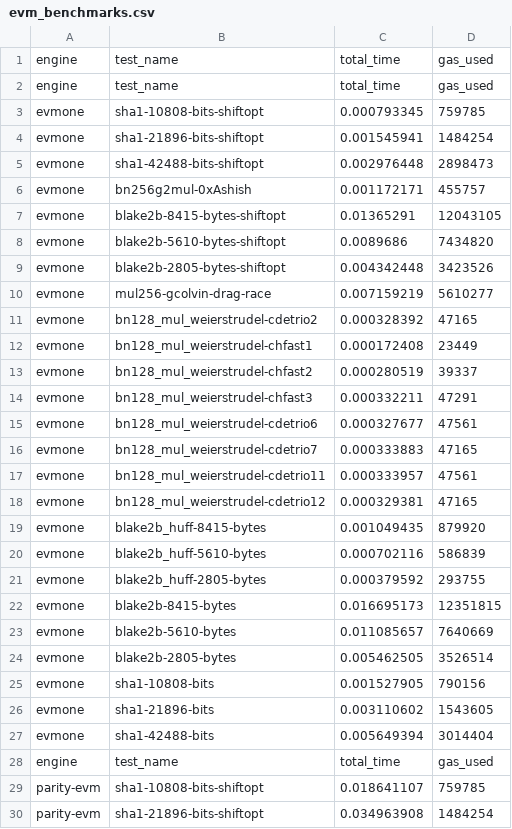
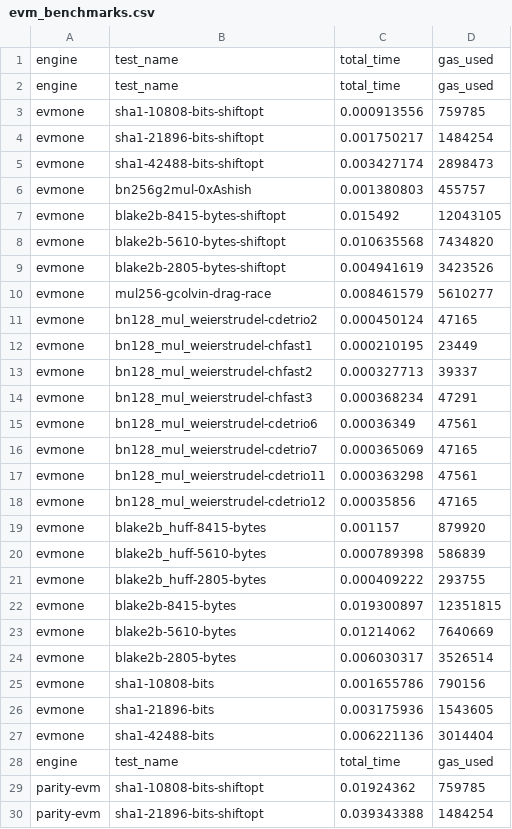
Before and after one commit to ewasm/benchmarking, a CSV file: benchmark_results_data/evm_benchmarks.csv, drawn as a sheet; only a part is shown; the diff covers the shown part only.

Commit message:
add more evm384 benchmarks

```diff
--- a/benchmark_results_data/evm_benchmarks.csv
+++ b/benchmark_results_data/evm_benchmarks.csv
@@ -2,29 +2,29 @@ engine, test_name, total_time, gas_used
 engine,test_name,total_time,gas_used
-evmone,sha1-10808-bits-shiftopt,0.000793345,759785
-evmone,sha1-21896-bits-shiftopt,0.001545941,1484254
-evmone,sha1-42488-bits-shiftopt,0.002976448,2898473
-evmone,bn256g2mul-0xAshish,0.001172171,455757
-evmone,blake2b-8415-bytes-shiftopt,0.01365291,12043105
-evmone,blake2b-5610-bytes-shiftopt,0.0089686,7434820
-evmone,blake2b-2805-bytes-shiftopt,0.004342448,3423526
-evmone,mul256-gcolvin-drag-race,0.007159219,5610277
-evmone,bn128_mul_weierstrudel-cdetrio2,0.000328392,47165
-evmone,bn128_mul_weierstrudel-chfast1,0.000172408,23449
-evmone,bn128_mul_weierstrudel-chfast2,0.000280519,39337
-evmone,bn128_mul_weierstrudel-chfast3,0.000332211,47291
-evmone,bn128_mul_weierstrudel-cdetrio6,0.000327677,47561
-evmone,bn128_mul_weierstrudel-cdetrio7,0.000333883,47165
-evmone,bn128_mul_weierstrudel-cdetrio11,0.000333957,47561
-evmone,bn128_mul_weierstrudel-cdetrio12,0.000329381,47165
-evmone,blake2b_huff-8415-bytes,0.001049435,879920
-evmone,blake2b_huff-5610-bytes,0.000702116,586839
-evmone,blake2b_huff-2805-bytes,0.000379592,293755
-evmone,blake2b-8415-bytes,0.016695173,12351815
-evmone,blake2b-5610-bytes,0.011085657,7640669
-evmone,blake2b-2805-bytes,0.005462505,3526514
-evmone,sha1-10808-bits,0.001527905,790156
-evmone,sha1-21896-bits,0.003110602,1543605
-evmone,sha1-42488-bits,0.005649394,3014404
+evmone,sha1-10808-bits-shiftopt,0.000913556,759785
+evmone,sha1-21896-bits-shiftopt,0.001750217,1484254
+evmone,sha1-42488-bits-shiftopt,0.003427174,2898473
+evmone,bn256g2mul-0xAshish,0.001380803,455757
+evmone,blake2b-8415-bytes-shiftopt,0.015492,12043105
+evmone,blake2b-5610-bytes-shiftopt,0.010635568,7434820
+evmone,blake2b-2805-bytes-shiftopt,0.004941619,3423526
+evmone,mul256-gcolvin-drag-race,0.008461579,5610277
+evmone,bn128_mul_weierstrudel-cdetrio2,0.000450124,47165
+evmone,bn128_mul_weierstrudel-chfast1,0.000210195,23449
+evmone,bn128_mul_weierstrudel-chfast2,0.000327713,39337
+evmone,bn128_mul_weierstrudel-chfast3,0.000368234,47291
+evmone,bn128_mul_weierstrudel-cdetrio6,0.00036349,47561
+evmone,bn128_mul_weierstrudel-cdetrio7,0.000365069,47165
+evmone,bn128_mul_weierstrudel-cdetrio11,0.000363298,47561
+evmone,bn128_mul_weierstrudel-cdetrio12,0.00035856,47165
+evmone,blake2b_huff-8415-bytes,0.001157,879920
+evmone,blake2b_huff-5610-bytes,0.000789398,586839
+evmone,blake2b_huff-2805-bytes,0.000409222,293755
+evmone,blake2b-8415-bytes,0.019300897,12351815
+evmone,blake2b-5610-bytes,0.01214062,7640669
+evmone,blake2b-2805-bytes,0.006030317,3526514
+evmone,sha1-10808-bits,0.001655786,790156
+evmone,sha1-21896-bits,0.003175936,1543605
+evmone,sha1-42488-bits,0.006221136,3014404
 engine,test_name,total_time,gas_used
-parity-evm,sha1-10808-bits-shiftopt,0.018641107,759785
-parity-evm,sha1-21896-bits-shiftopt,0.034963908,1484254
+parity-evm,sha1-10808-bits-shiftopt,0.01924362,759785
+parity-evm,sha1-21896-bits-shiftopt,0.039343388,1484254
```
Also changed, not shown: 7 added rows, 2 removed rows and 75 edited cells elsewhere in this file, 23 other files.
